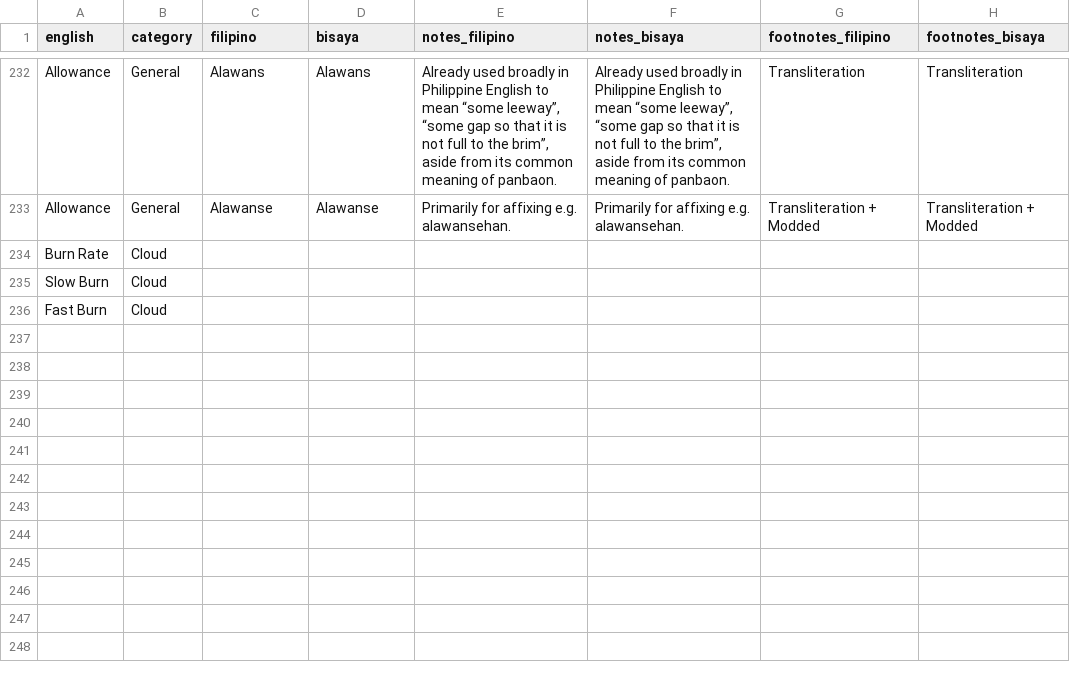
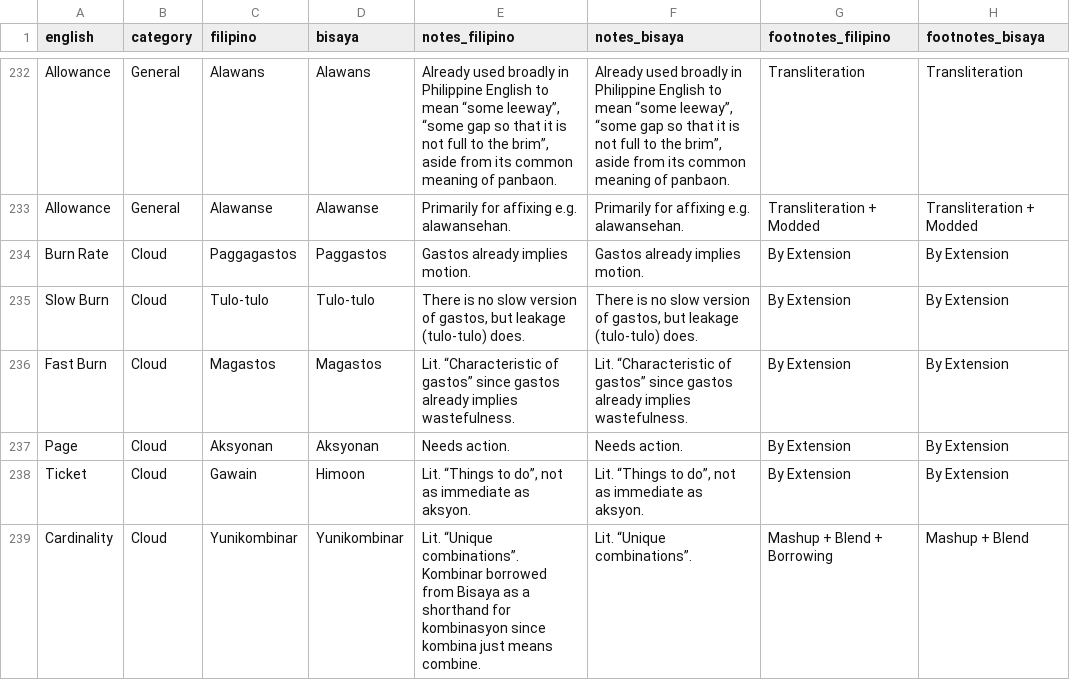
Before and after one commit to elgikore/fil-bis-cs-terms-experimental, a CSV file: coinages.csv, drawn as a sheet; only a part is shown, gaps mark what is left out.

Commit message:
added some

```diff
--- a/coinages.csv
+++ b/coinages.csv
@@ -233,4 +233,7 @@ Allowance,General,Alawans,Alawans,"Already used broadly in Philippine English to
 Allowance,General,Alawanse,Alawanse,Primarily for affixing e.g. alawansehan.,Primarily for affixing e.g. alawansehan.,Transliteration + Modded,Transliteration + Modded
-Burn Rate,Cloud,,,,,,
-Slow Burn,Cloud,,,,,,
-Fast Burn,Cloud,,,,,,
+Burn Rate,Cloud,Paggagastos,Paggastos,Gastos already implies motion.,Gastos already implies motion.,By Extension,By Extension
+Slow Burn,Cloud,Tulo-tulo,Tulo-tulo,"There is no slow version of gastos, but leakage (tulo-tulo) does.","There is no slow version of gastos, but leakage (tulo-tulo) does.",By Extension,By Extension
+Fast Burn,Cloud,Magastos,Magastos,Lit. “Characteristic of gastos” since gastos already implies wastefulness.,Lit. “Characteristic of gastos” since gastos already implies wastefulness.,By Extension,By Extension
+Page,Cloud,Aksyonan,Aksyonan,Needs action.,Needs action.,By Extension,By Extension
+Ticket,Cloud,Gawain,Himoon,"Lit. “Things to do”, not as immediate as aksyon.","Lit. “Things to do”, not as immediate as aksyon.",By Extension,By Extension
+Cardinality,Cloud,Yunikombinar,Yunikombinar,Lit. “Unique combinations”. Kombinar borrowed from Bisaya as a shorthand for kombinasyon since kombina just means combine.,Lit. “Unique combinations”.,Mashup + Blend + Borrowing,Mashup + Blend
```
